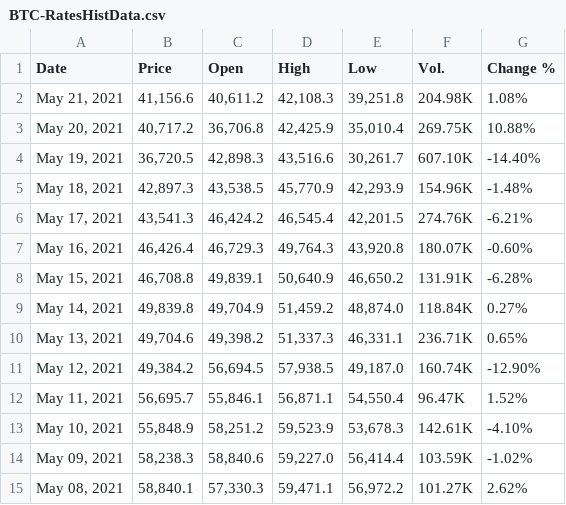
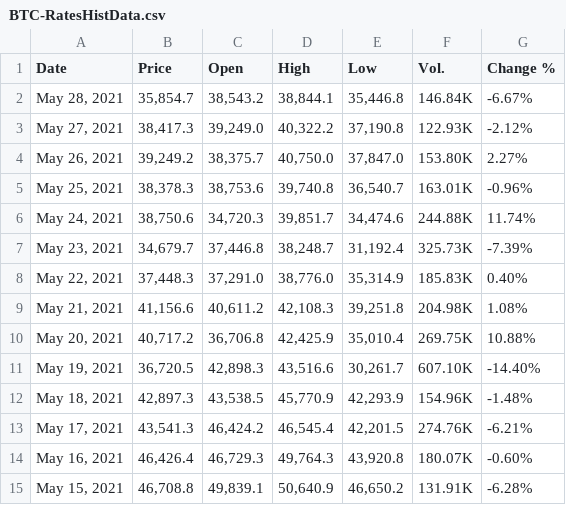
Before and after one commit to serg-razum-off/DFP-Numeric-2, a CSV file: data/BTC-RatesHistData.csv, drawn as a sheet; only a part is shown; the shorter side is filled out with more unchanged rows; the diff names each change by its address in the sheet, - before the commit and + after, or states it on an @@ line.

```diff
--- a/data/BTC-RatesHistData.csv
+++ b/data/BTC-RatesHistData.csv
+row 2: May 28, 2021 | 35,854.7 | 38,543.2 | 38,844.1 | 35,446.8 | 146.84K | -6.67%
+row 3: May 27, 2021 | 38,417.3 | 39,249.0 | 40,322.2 | 37,190.8 | 122.93K | -2.12%
+row 4: May 26, 2021 | 39,249.2 | 38,375.7 | 40,750.0 | 37,847.0 | 153.80K | 2.27%
+row 5: May 25, 2021 | 38,378.3 | 38,753.6 | 39,740.8 | 36,540.7 | 163.01K | -0.96%
+row 6: May 24, 2021 | 38,750.6 | 34,720.3 | 39,851.7 | 34,474.6 | 244.88K | 11.74%
+row 7: May 23, 2021 | 34,679.7 | 37,446.8 | 38,248.7 | 31,192.4 | 325.73K | -7.39%
+row 8: May 22, 2021 | 37,448.3 | 37,291.0 | 38,776.0 | 35,314.9 | 185.83K | 0.40%
```
Also changed, not shown: 4 other files.
